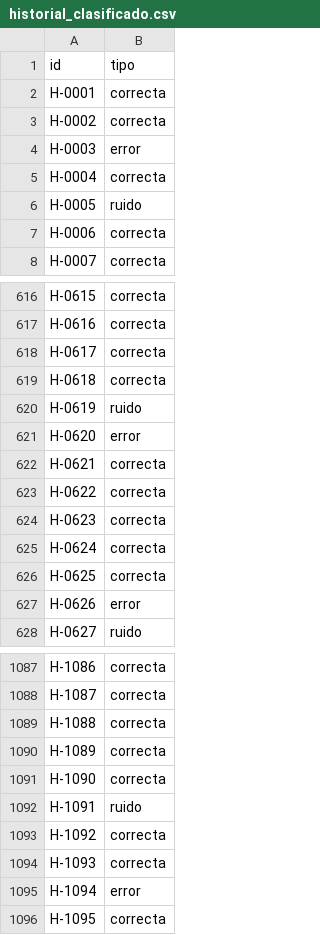
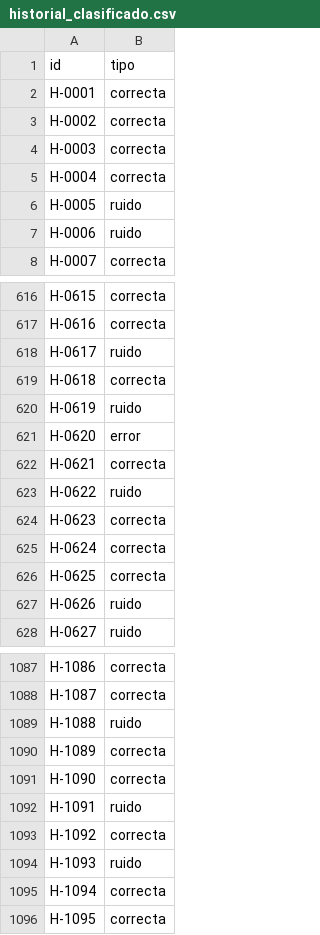
Before and after one commit to FranCalveyra/tp_final_ia_gen, a CSV file: historial_clasificado.csv, drawn as a sheet; only a part is shown, gaps mark what is left out; the diff covers the shown part only.

Commit message:
fix(datos): correct NOR-COB-04 and customs in curation and training data
Review of #10-#12 found rule and custom errors that propagated into
the classification and the SFT dataset:

- NOR-COB-04: a reserved final digit means sin_cobertura AND notifying
  the entity whether the affiliation is active or not (§1, §3). The
  classifier dropped the notification when inactive: 48 compliant rows
  were labelled error and 6 non-compliant rows correcta.
- Volunteer custom is "age >= 75 and no companion" (185/185, 0/141,
  0/1348 for non-deviant operators); the companion condition was
  missing and is now inferred from the data, not hard-coded.
- Two-credential custom is complete: verify only the prepaga; if
  inactive, sin_cobertura with no fallback to the obra social.
- Synthetic data: volunteer flag is deterministic (was random for 75+)
  and searches come from the project's real buscador, so circuit
  conversations now contain their governing section.

Classification 1631/279/90 -> 1600/240/160; dataset 2095 -> 2100.
All outputs regenerate byte-identically from the scripts; the course's
800 reference traces were used only as a cross-check.

```diff
--- a/historial_clasificado.csv
+++ b/historial_clasificado.csv
@@ -3,6 +3,6 @@ H-0001,correcta
 H-0002,correcta
-H-0003,error
+H-0003,correcta
 H-0004,correcta
 H-0005,ruido
-H-0006,correcta
+H-0006,ruido
 H-0007,correcta
@@ -617,3 +617,3 @@ H-0615,correcta
 H-0616,correcta
-H-0617,correcta
+H-0617,ruido
 H-0618,correcta
@@ -622,3 +622,3 @@ H-0620,error
 H-0621,correcta
-H-0622,correcta
+H-0622,ruido
 H-0623,correcta
@@ -626,3 +626,3 @@ H-0624,correcta
 H-0625,correcta
-H-0626,error
+H-0626,ruido
 H-0627,ruido
@@ -1088,3 +1088,3 @@ H-1086,correcta
 H-1087,correcta
-H-1088,correcta
+H-1088,ruido
 H-1089,correcta
@@ -1093,4 +1093,4 @@ H-1091,ruido
 H-1092,correcta
-H-1093,correcta
-H-1094,error
+H-1093,ruido
+H-1094,correcta
 H-1095,correcta
```
Also changed, not shown: 110 edited cells elsewhere in this file, 16 other files.
